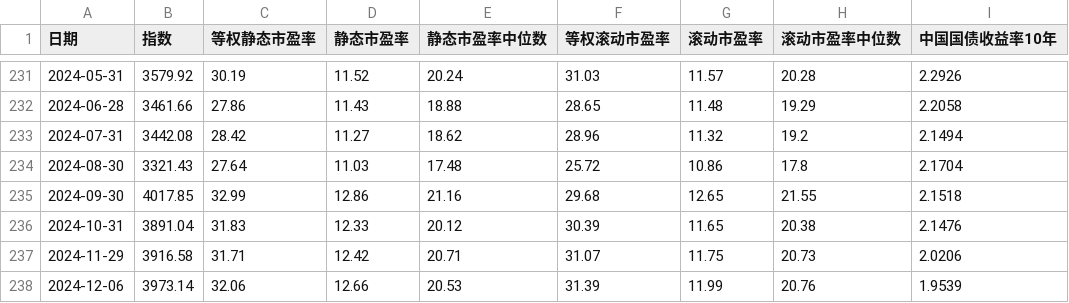
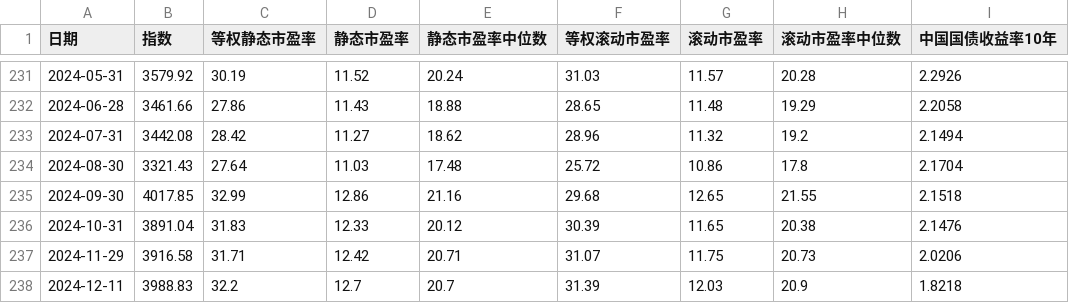
Before and after one commit to 01079511/Learning_Maths, a CSV file: FED/merged_stock_bond_data20241211.csv (was quant_test/merged_stock_bond_data20241207.csv), drawn as a sheet; only a part is shown, gaps mark what is left out; removed rows and columns are numbered as before the commit, all else as after; the diff names each change by its address in the sheet, - before the commit and + after, or states it on an @@ line.

```diff
--- a/quant_test/merged_stock_bond_data20241207.csv
+++ b/FED/merged_stock_bond_data20241211.csv
-row 238: 2024-12-06 | 3973.14 | 32.06 | 12.66 | 20.53 | 31.39 | 11.99 | 20.76 | 1.9539
+row 238: 2024-12-11 | 3988.83 | 32.2 | 12.7 | 20.7 | 31.39 | 12.03 | 20.9 | 1.8218
```
Also changed, not shown: 7 other files.
